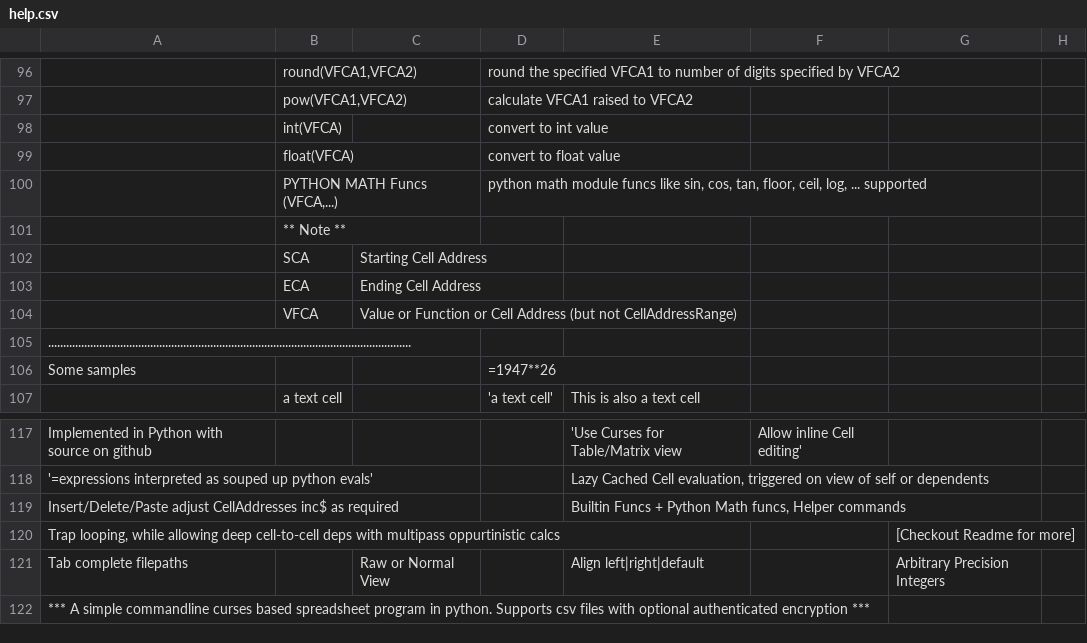
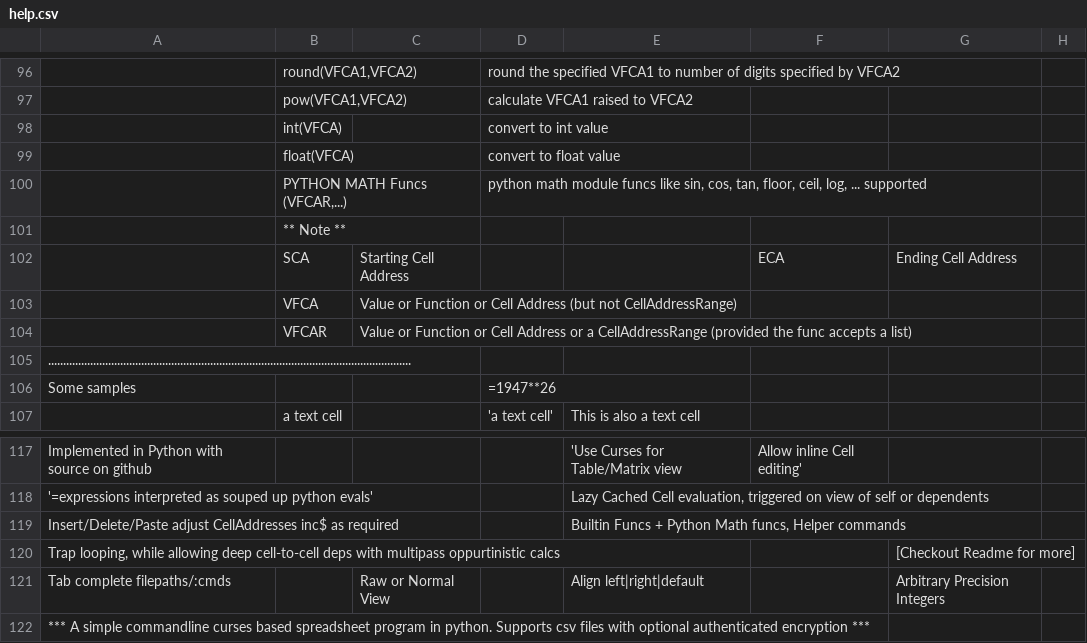
Before and after one commit to hanishkvc/prgs-docs-spreadsheetkvc, a CSV file: help.csv, drawn as a sheet; only a part is shown, gaps mark what is left out; removed rows and columns are numbered as before the commit, all else as after; the diff names each change by its address in the sheet, - before the commit and + after, or states it on an @@ line.

Commit message:
Update Readme and help wrt pyfunc cellRanges

```diff
--- a/help.csv
+++ b/help.csv
-B100: PYTHON MATH Funcs (VFCA,...)
+B100: PYTHON MATH Funcs (VFCAR,...)
-F102: (empty)
+F102: ECA
-G102: (empty)
+G102: Ending Cell Address
-row 103:  | ECA | Ending Cell Address
+row 104:  | VFCAR | Value or Function or Cell Address or a CellAddressRange (provided the func accepts a list)
-A121: Tab complete filepaths
+A121: Tab complete filepaths/:cmds
```
Also changed, not shown: 2 other files.
